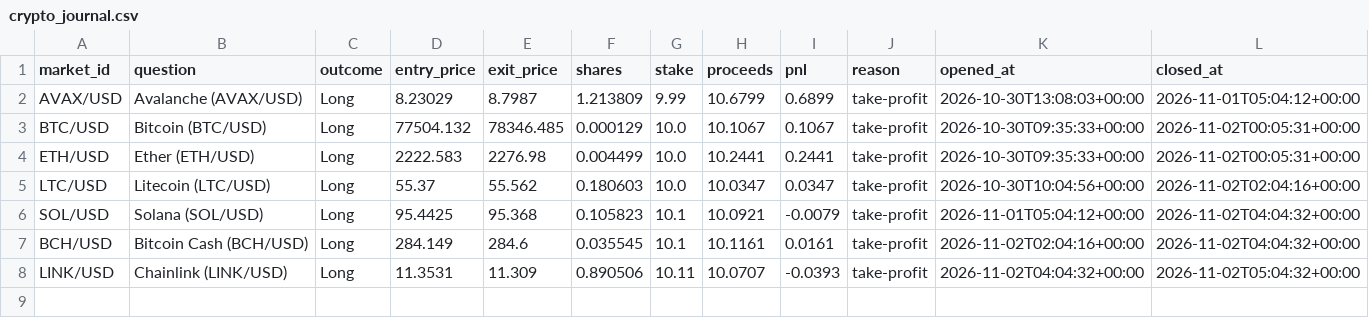
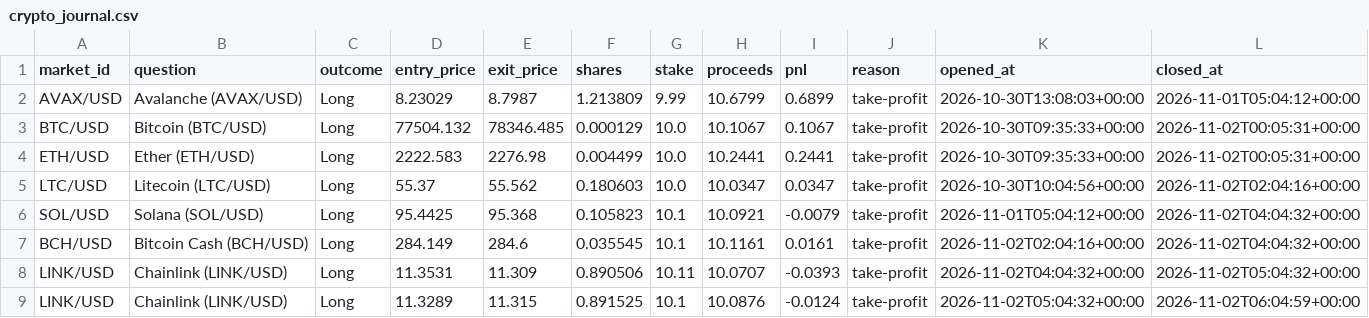
Before and after one commit to kwameasiaw/Claude-Cloud, a CSV file: crypto_journal.csv, drawn as a sheet.

```diff
--- a/crypto_journal.csv
+++ b/crypto_journal.csv
@@ -8 +8,2 @@ BCH/USD,Bitcoin Cash (BCH/USD),Long,284.149,284.6,0.035545,10.1,10.1161,0.0161,t
 LINK/USD,Chainlink (LINK/USD),Long,11.3531,11.309,0.890506,10.11,10.0707,-0.0393,take-profit,2026-11-02T04:04:32+00:00,2026-11-02T05:04:32+00:00
+LINK/USD,Chainlink (LINK/USD),Long,11.3289,11.315,0.891525,10.1,10.0876,-0.0124,take-profit,2026-11-02T05:04:32+00:00,2026-11-02T06:04:59+00:00
```
Also changed, not shown: 6 other files.
